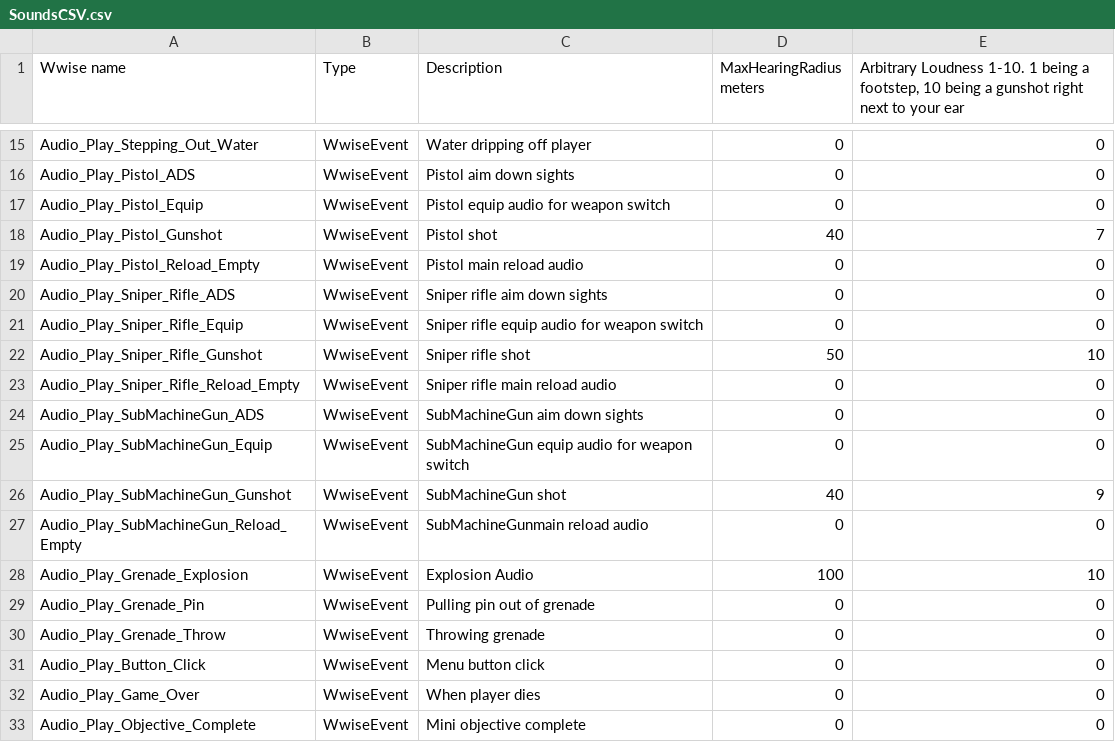
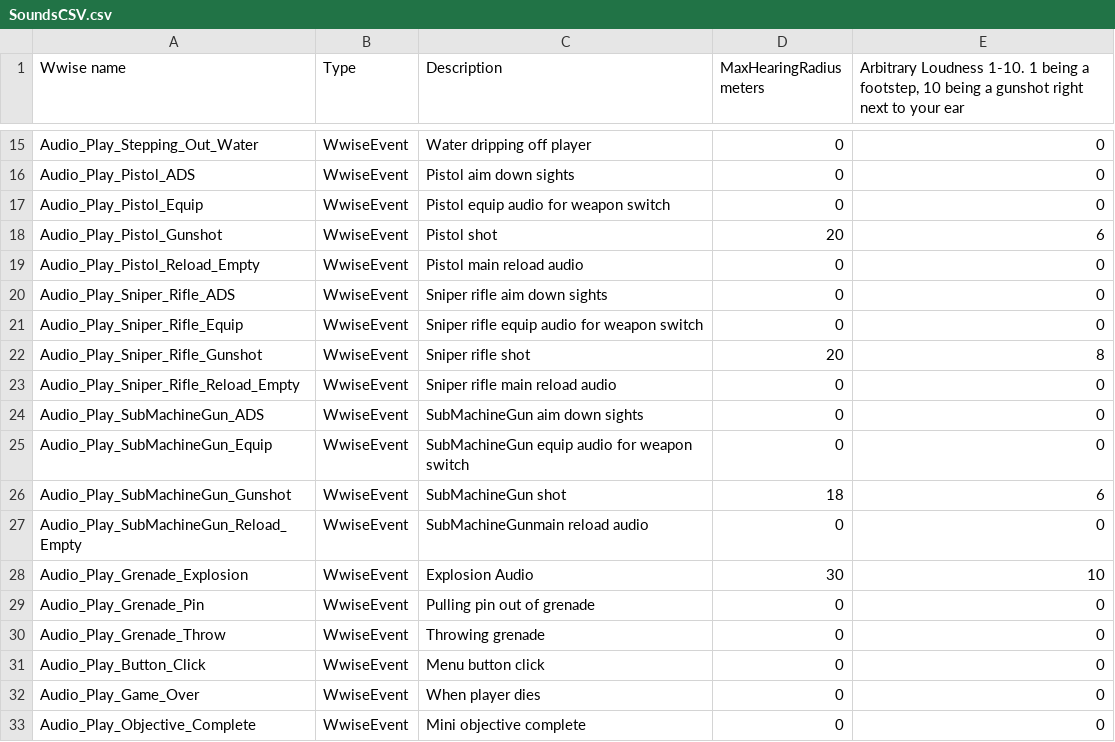
Before and after one commit to YunitStudios/ToyOffensiveYunit, a CSV file: Assets/CSVFiles/SoundsCSV.csv, drawn as a sheet; only a part is shown, gaps mark what is left out.

Commit message:
various fixes
fixed crouching camera
adjust sound hearing distances for weapons
adjusted pistol balance
adjusted sound effects for suppressed weapons

```diff
--- a/Assets/CSVFiles/SoundsCSV.csv
+++ b/Assets/CSVFiles/SoundsCSV.csv
@@ -17,3 +17,3 @@ Audio_Play_Pistol_ADS,WwiseEvent,Pistol aim down sights,0,0
 Audio_Play_Pistol_Equip,WwiseEvent,Pistol equip audio for weapon switch ,0,0
-Audio_Play_Pistol_Gunshot,WwiseEvent,Pistol shot,40,7
+Audio_Play_Pistol_Gunshot,WwiseEvent,Pistol shot,20,6
 Audio_Play_Pistol_Reload_Empty,WwiseEvent,Pistol main reload audio ,0,0
@@ -21,3 +21,3 @@ Audio_Play_Sniper_Rifle_ADS,WwiseEvent,Sniper rifle aim down sights,0,0
 Audio_Play_Sniper_Rifle_Equip,WwiseEvent,Sniper rifle equip audio for weapon switch ,0,0
-Audio_Play_Sniper_Rifle_Gunshot,WwiseEvent,Sniper rifle shot,50,10
+Audio_Play_Sniper_Rifle_Gunshot,WwiseEvent,Sniper rifle shot,20,8
 Audio_Play_Sniper_Rifle_Reload_Empty,WwiseEvent,Sniper rifle main reload audio ,0,0
@@ -25,5 +25,5 @@ Audio_Play_SubMachineGun_ADS,WwiseEvent,SubMachineGun aim down sights,0,0
 Audio_Play_SubMachineGun_Equip,WwiseEvent,SubMachineGun equip audio for weapon switch ,0,0
-Audio_Play_SubMachineGun_Gunshot,WwiseEvent,SubMachineGun shot,40,9
+Audio_Play_SubMachineGun_Gunshot,WwiseEvent,SubMachineGun shot,18,6
 Audio_Play_SubMachineGun_Reload_Empty,WwiseEvent,SubMachineGunmain reload audio ,0,0
-Audio_Play_Grenade_Explosion,WwiseEvent,Explosion Audio,100,10
+Audio_Play_Grenade_Explosion,WwiseEvent,Explosion Audio,30,10
 Audio_Play_Grenade_Pin,WwiseEvent,Pulling pin out of grenade,0,0
```
Also changed, not shown: Assets/CSVFiles/AttachmentsCSV.csv, Assets/CSVFiles/GunsCSV.csv, 22 other files.
